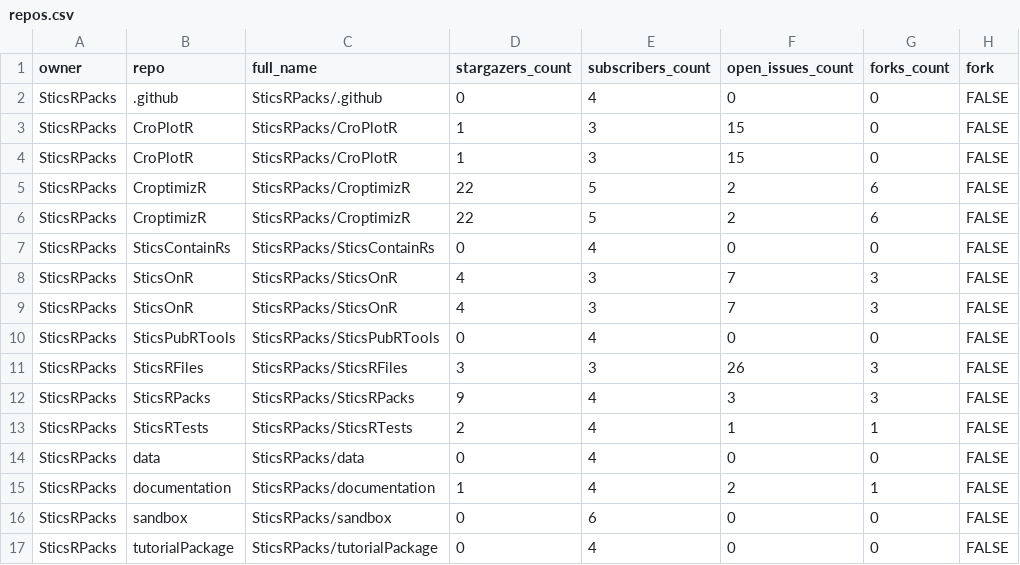
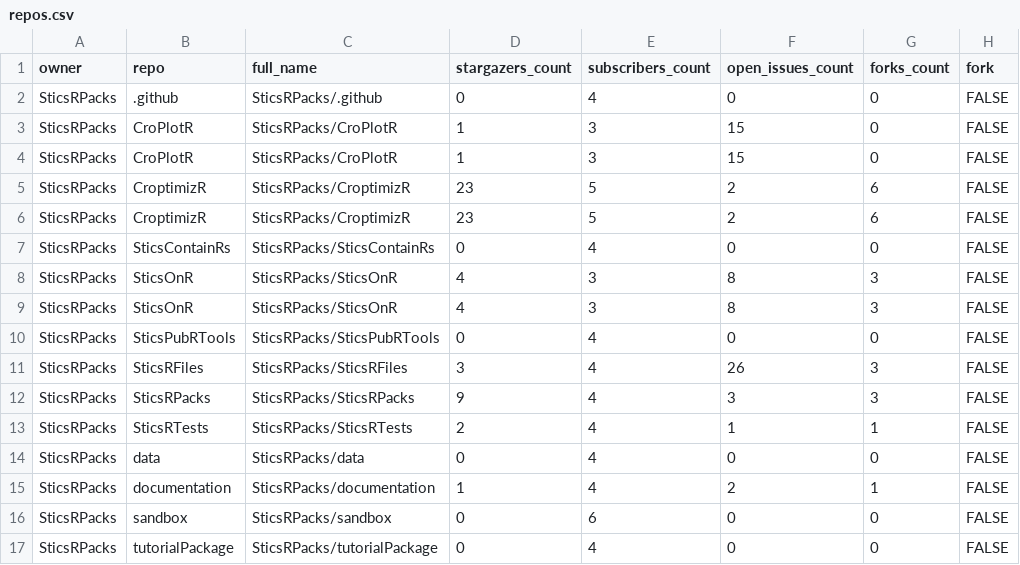
Before and after one commit to SticsRPacks/status, a CSV file: repos.csv, drawn as a sheet; only a part is shown; the diff names each change by its address in the sheet, - before the commit and + after, or states it on an @@ line.

```diff
--- a/repos.csv
+++ b/repos.csv
-D5:D6 (stargazers_count): 22
+D5:D6 (stargazers_count): 23
-F8:F9 (open_issues_count): 7
+F8:F9 (open_issues_count): 8
-E11 (subscribers_count): 3
+E11 (subscribers_count): 4
```
Also changed, not shown: 2 other files.
